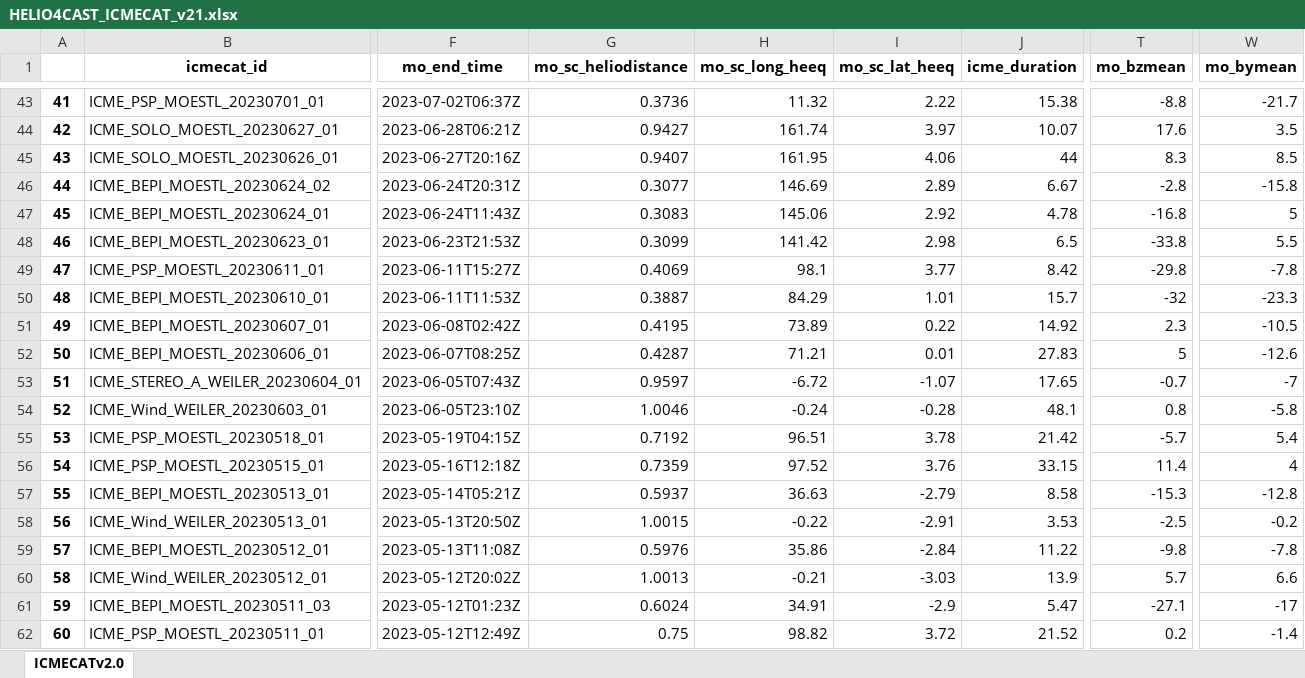
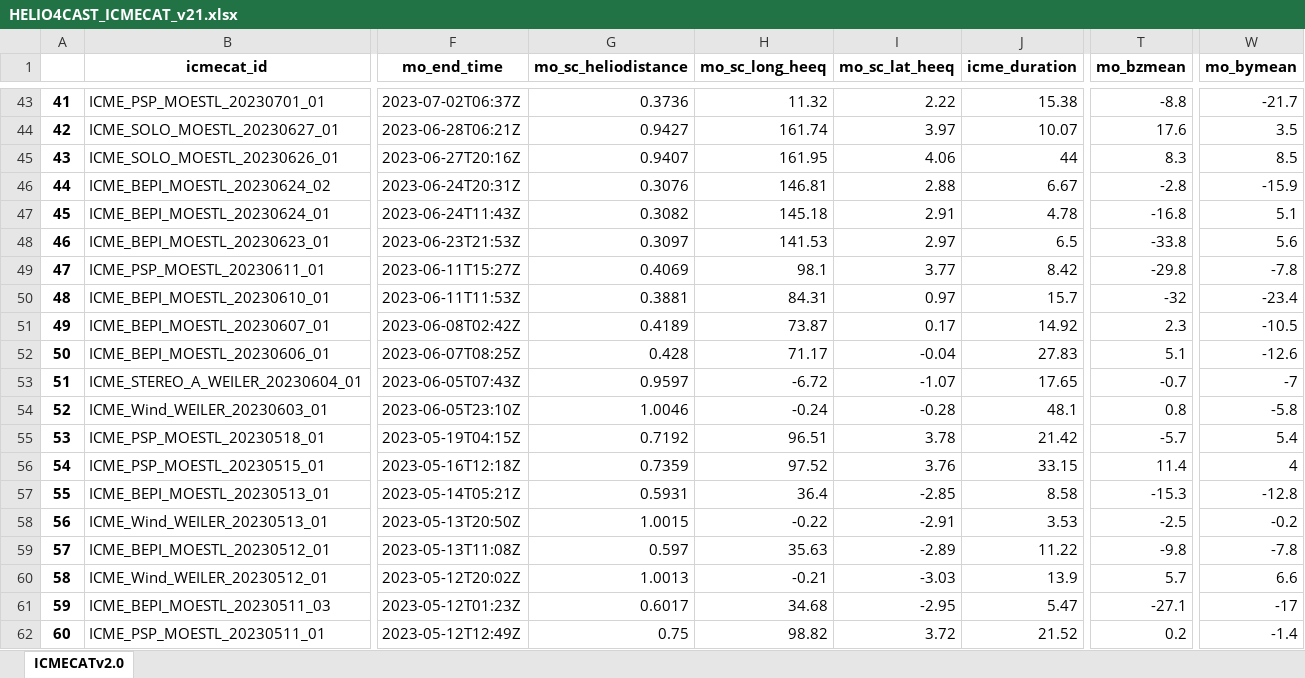
Before and after one commit to cmoestl/heliocats, an Excel workbook: icmecat/HELIO4CAST_ICMECAT_v21.xlsx, sheet ICMECATv2.0, drawn as a sheet; only a part is shown, gaps mark what is left out; values as stored, in another font and other column widths than the file's, no borders; the diff covers the shown part only; the diff names each change by its address in the sheet, - before the commit and + after, or states it on an @@ line.

Commit message:
icmecat,alerts update

```diff
--- a/icmecat/HELIO4CAST_ICMECAT_v21.xlsx (sheet ICMECATv2.0)
+++ b/icmecat/HELIO4CAST_ICMECAT_v21.xlsx (sheet ICMECATv2.0)
-G46 (mo_sc_heliodistance): 0.3077
+G46 (mo_sc_heliodistance): 0.3076
-H46 (mo_sc_long_heeq): 146.69
+H46 (mo_sc_long_heeq): 146.81
-I46 (mo_sc_lat_heeq): 2.89
+I46 (mo_sc_lat_heeq): 2.88
-W46 (mo_bymean): -15.8
+W46 (mo_bymean): -15.9
-G47 (mo_sc_heliodistance): 0.3083
+G47 (mo_sc_heliodistance): 0.3082
-H47 (mo_sc_long_heeq): 145.06
+H47 (mo_sc_long_heeq): 145.18
-I47 (mo_sc_lat_heeq): 2.92
+I47 (mo_sc_lat_heeq): 2.91
-W47 (mo_bymean): 5
+W47 (mo_bymean): 5.1
-G48 (mo_sc_heliodistance): 0.3099
+G48 (mo_sc_heliodistance): 0.3097
-H48 (mo_sc_long_heeq): 141.42
+H48 (mo_sc_long_heeq): 141.53
-I48 (mo_sc_lat_heeq): 2.98
+I48 (mo_sc_lat_heeq): 2.97
-W48 (mo_bymean): 5.5
+W48 (mo_bymean): 5.6
-G50 (mo_sc_heliodistance): 0.3887
+G50 (mo_sc_heliodistance): 0.3881
-H50 (mo_sc_long_heeq): 84.29
+H50 (mo_sc_long_heeq): 84.31
-I50 (mo_sc_lat_heeq): 1.01
+I50 (mo_sc_lat_heeq): 0.97
-W50 (mo_bymean): -23.3
+W50 (mo_bymean): -23.4
-G51 (mo_sc_heliodistance): 0.4195
+G51 (mo_sc_heliodistance): 0.4189
-H51 (mo_sc_long_heeq): 73.89
+H51 (mo_sc_long_heeq): 73.87
-I51 (mo_sc_lat_heeq): 0.22
+I51 (mo_sc_lat_heeq): 0.17
-G52 (mo_sc_heliodistance): 0.4287
+G52 (mo_sc_heliodistance): 0.428
-H52 (mo_sc_long_heeq): 71.21
+H52 (mo_sc_long_heeq): 71.17
-I52 (mo_sc_lat_heeq): 0.01
+I52 (mo_sc_lat_heeq): -0.04
-T52 (mo_bzmean): 5
+T52 (mo_bzmean): 5.1
-G57 (mo_sc_heliodistance): 0.5937
+G57 (mo_sc_heliodistance): 0.5931
-H57 (mo_sc_long_heeq): 36.63
+H57 (mo_sc_long_heeq): 36.4
-I57 (mo_sc_lat_heeq): -2.79
+I57 (mo_sc_lat_heeq): -2.85
-G59 (mo_sc_heliodistance): 0.5976
+G59 (mo_sc_heliodistance): 0.597
-H59 (mo_sc_long_heeq): 35.86
+H59 (mo_sc_long_heeq): 35.63
-I59 (mo_sc_lat_heeq): -2.84
+I59 (mo_sc_lat_heeq): -2.89
-G61 (mo_sc_heliodistance): 0.6024
+G61 (mo_sc_heliodistance): 0.6017
-H61 (mo_sc_long_heeq): 34.91
+H61 (mo_sc_long_heeq): 34.68
-I61 (mo_sc_lat_heeq): -2.9
+I61 (mo_sc_lat_heeq): -2.95
```
Also changed, not shown: 203 edited cells elsewhere in this sheet, 22 other files.
